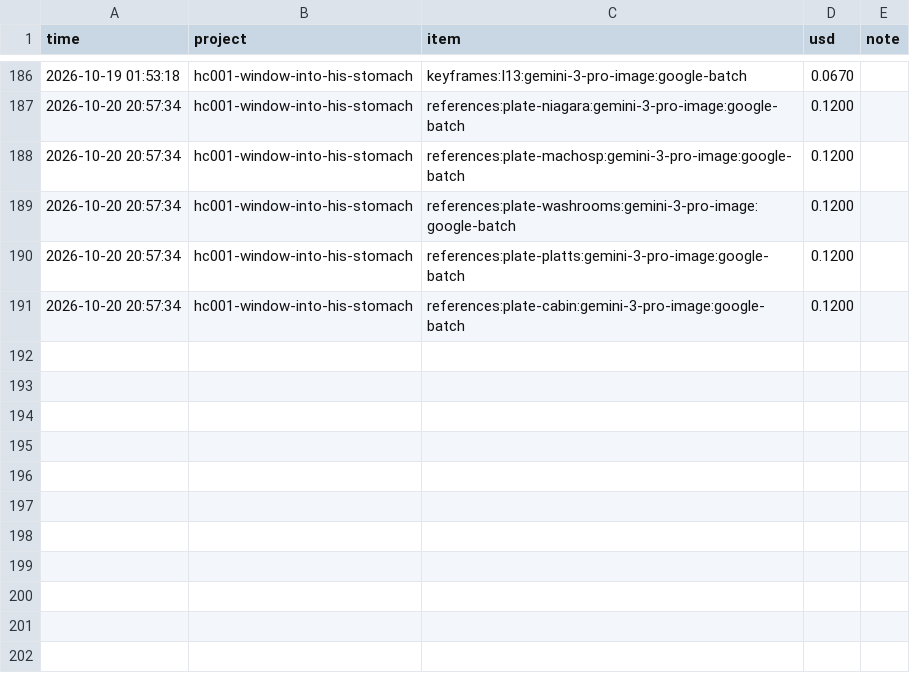
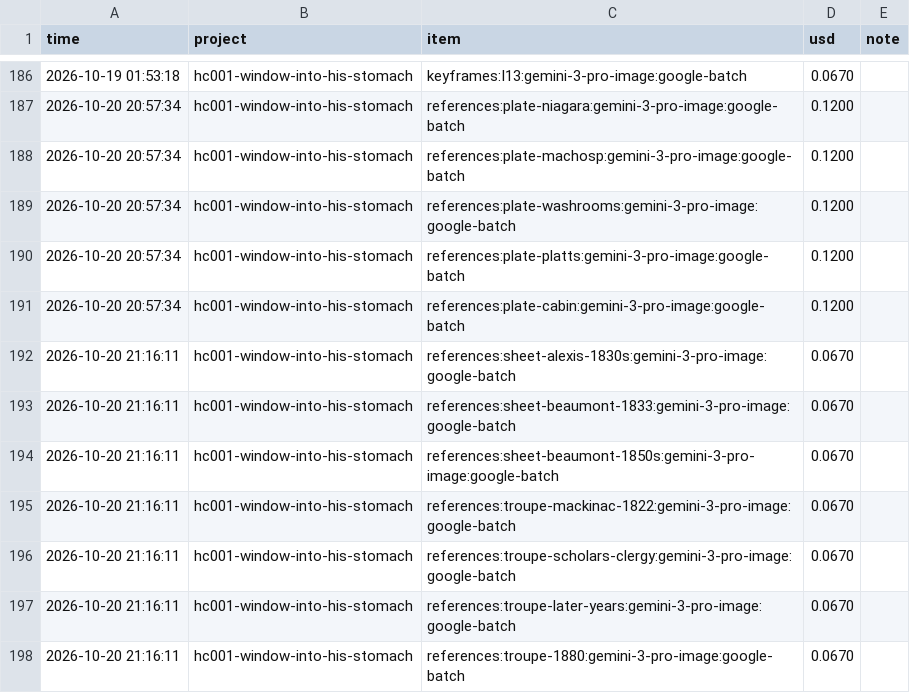
Before and after one commit to M-Bornara/OpenMontage, a CSV file: channels/storybook-medical/cost-ledger.csv, drawn as a sheet; only a part is shown, gaps mark what is left out; the diff names each change by its address in the sheet, - before the commit and + after, or states it on an @@ line.

```diff
--- a/channels/storybook-medical/cost-ledger.csv
+++ b/channels/storybook-medical/cost-ledger.csv
+row 192: 2026-10-20 21:16:11 | hc001-window-into-his-stomach | references:sheet-alexis-1830s:gemini-3-pro-image:google-batch | 0.0670
+row 193: 2026-10-20 21:16:11 | hc001-window-into-his-stomach | references:sheet-beaumont-1833:gemini-3-pro-image:google-batch | 0.0670
+row 194: 2026-10-20 21:16:11 | hc001-window-into-his-stomach | references:sheet-beaumont-1850s:gemini-3-pro-image:google-batch | 0.0670
+row 195: 2026-10-20 21:16:11 | hc001-window-into-his-stomach | references:troupe-mackinac-1822:gemini-3-pro-image:google-batch | 0.0670
+row 196: 2026-10-20 21:16:11 | hc001-window-into-his-stomach | references:troupe-scholars-clergy:gemini-3-pro-image:google-batch | 0.0670
+row 197: 2026-10-20 21:16:11 | hc001-window-into-his-stomach | references:troupe-later-years:gemini-3-pro-image:google-batch | 0.0670
+row 198: 2026-10-20 21:16:11 | hc001-window-into-his-stomach | references:troupe-1880:gemini-3-pro-image:google-batch | 0.0670
```
Also changed, not shown: 1 other file.
